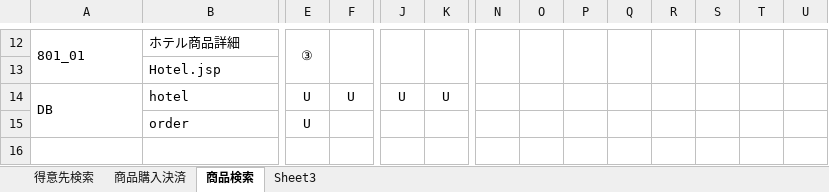
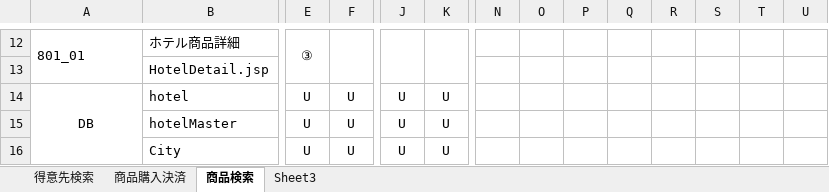
Before and after one commit to ChakaFlame/5_FGO, an Excel workbook: doc/completion/CombinedTest/800系_結合テストデシジョンテーブル.xlsx, sheet 商品検索, drawn as a sheet; only a part is shown, gaps mark what is left out; values as stored, in another font and other column widths than the file's, no borders; removed rows and columns are numbered as before the commit, all else as after; rows hold the shown columns only; the diff covers the shown part only; the diff names each change by its address in the sheet, - before the commit and + after, or states it on an @@ line.

Commit message:
ホテル商品詳細をHotelDetailに変更

```diff
--- a/doc/completion/CombinedTest/800系_結合テストデシジョンテーブル.xlsx (sheet 商品検索)
+++ b/doc/completion/CombinedTest/800系_結合テストデシジョンテーブル.xlsx (sheet 商品検索)
-N12:N13 merged
-O12:O13 merged
-P12:P13 merged
-Q12:Q13 merged
-R12:R13 merged
-S12:S13 merged
-T12:T13 merged
-U12:U13 merged
-B13: Hotel.jsp
+B13: HotelDetail.jsp
-A14 alignment: left
+A14 alignment: center
-row 15:  | order | U
+row 15:  | hotelMaster | U | U | U | U
+row 16:  | City | U | U | U | U
```
Also changed, not shown: 9 edited cells, cell formats and merged cells elsewhere in this sheet, doc/completion/UseCaseConfiguration/800系_ユースケース構成.xlsx, 1 other file.
